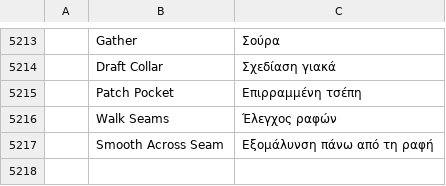
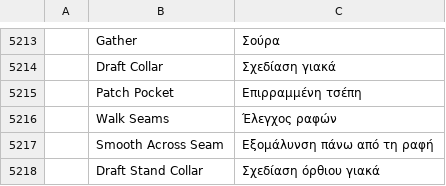
Before and after one commit to SiteSentrix/patternfoundry, a TSV file: crates/ui-egui/src/i18n/el.tsv, drawn as a sheet; only a part is shown, gaps mark what is left out; the diff names each change by its address in the sheet, - before the commit and + after, or states it on an @@ line.

```diff
--- a/crates/ui-egui/src/i18n/el.tsv
+++ b/crates/ui-egui/src/i18n/el.tsv
+row 5218:  | Draft Stand Collar | Σχεδίαση όρθιου γιακά
```
Also changed, not shown: crates/ui-egui/src/i18n/bg.tsv, crates/ui-egui/src/i18n/ja.tsv, 26 other files.
